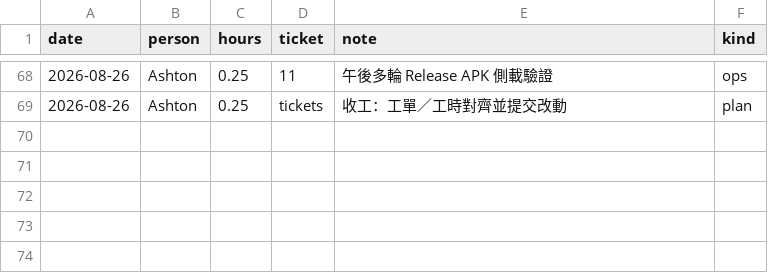
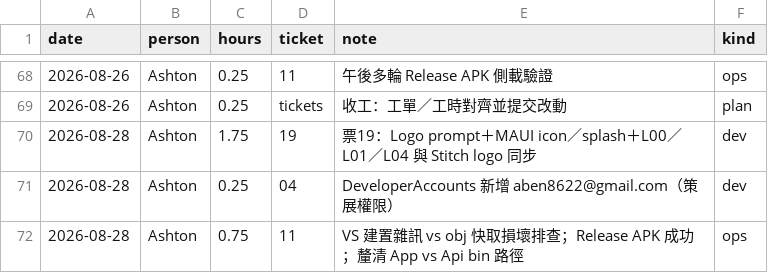
Before and after one commit to Soraeru-Development/APP-Soraeru, a CSV file: docs/time-log/timesheet.csv, drawn as a sheet; only a part is shown, gaps mark what is left out.

```diff
--- a/docs/time-log/timesheet.csv
+++ b/docs/time-log/timesheet.csv
@@ -69 +69,4 @@ date,person,hours,ticket,note,kind
 2026-08-26,Ashton,0.25,tickets,收工：工單／工時對齊並提交改動,plan
+2026-08-28,Ashton,1.75,19,票19：Logo prompt＋MAUI icon／splash＋L00／L01／L04 與 Stitch logo 同步,dev
+2026-08-28,Ashton,0.25,04,DeveloperAccounts 新增 aben8622@gmail.com（策展權限）,dev
+2026-08-28,Ashton,0.75,11,VS 建置雜訊 vs obj 快取損壞排查；Release APK 成功；釐清 App vs Api bin 路徑,ops
```
Also changed, not shown: 26 other files.
